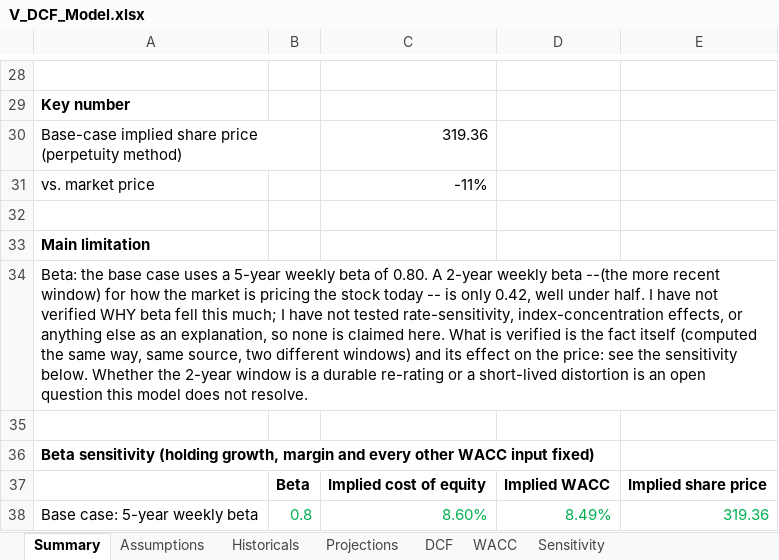
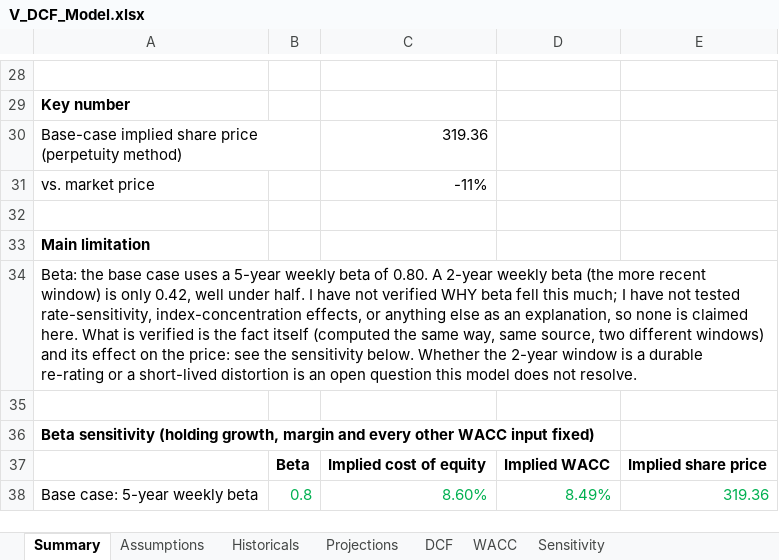
Before and after one commit to yasinlatif22-cpu/financial-models, an Excel workbook: V_DCF_Model.xlsx, sheet Summary, drawn as a sheet; only a part is shown, gaps mark what is left out; values as stored, in another font and other column widths than the file's, no borders; the diff names each change by its address in the sheet, - before the commit and + after, or states it on an @@ line.

Commit message:
Summary: fix beta sentence wording

```diff
--- a/V_DCF_Model.xlsx (sheet Summary)
+++ b/V_DCF_Model.xlsx (sheet Summary)
-A34: …weekly beta --(the more recent window) for how the market is pricing the stock today -- is only…
+A34: …weekly beta (the more recent window) is only…
```
